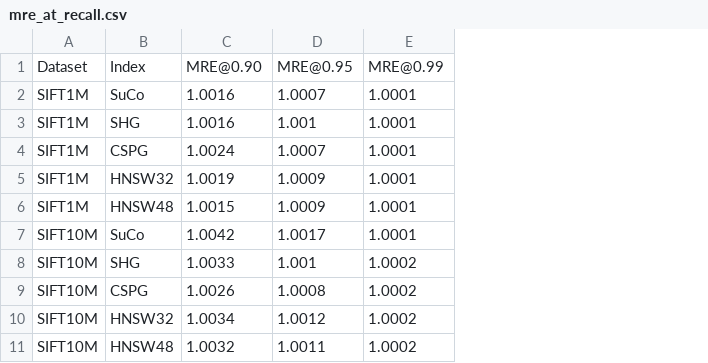
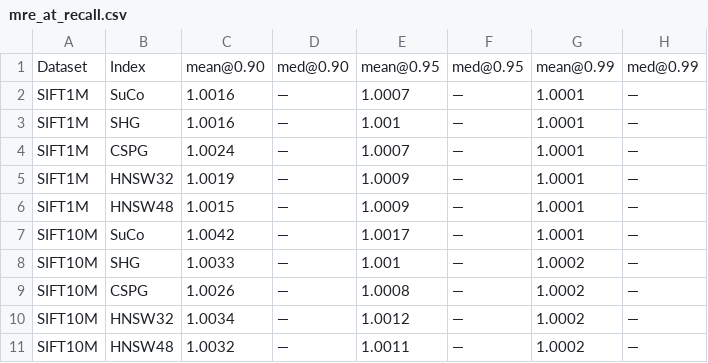
Before and after one commit to dimitraseferiadi/SuCo_CSPG_SHG, a CSV file: benchs/figures_router/tables/mre_at_recall.csv, drawn as a sheet; only a part is shown; addresses are those after the commit; the diff covers the shown part only; the diff names each change by its address in the sheet, - before the commit and + after, or states it on an @@ line.

```diff
--- a/benchs/figures_router/tables/mre_at_recall.csv
+++ b/benchs/figures_router/tables/mre_at_recall.csv
+column D, rows 1-11: med@0.90 | — | — | — | — | — | — | — | — | — | —
+column F, rows 1-11: med@0.95 | — | — | — | — | — | — | — | — | — | —
+column H, rows 1-11: med@0.99 | — | — | — | — | — | — | — | — | — | —
-C1: MRE@0.90
+C1: mean@0.90
-E1: MRE@0.95
+E1: mean@0.95
-G1: MRE@0.99
+G1: mean@0.99
```
Also changed, not shown: 29 edited cells elsewhere in this file, benchs/figures_router/tables/construction.csv, 23 other files.
